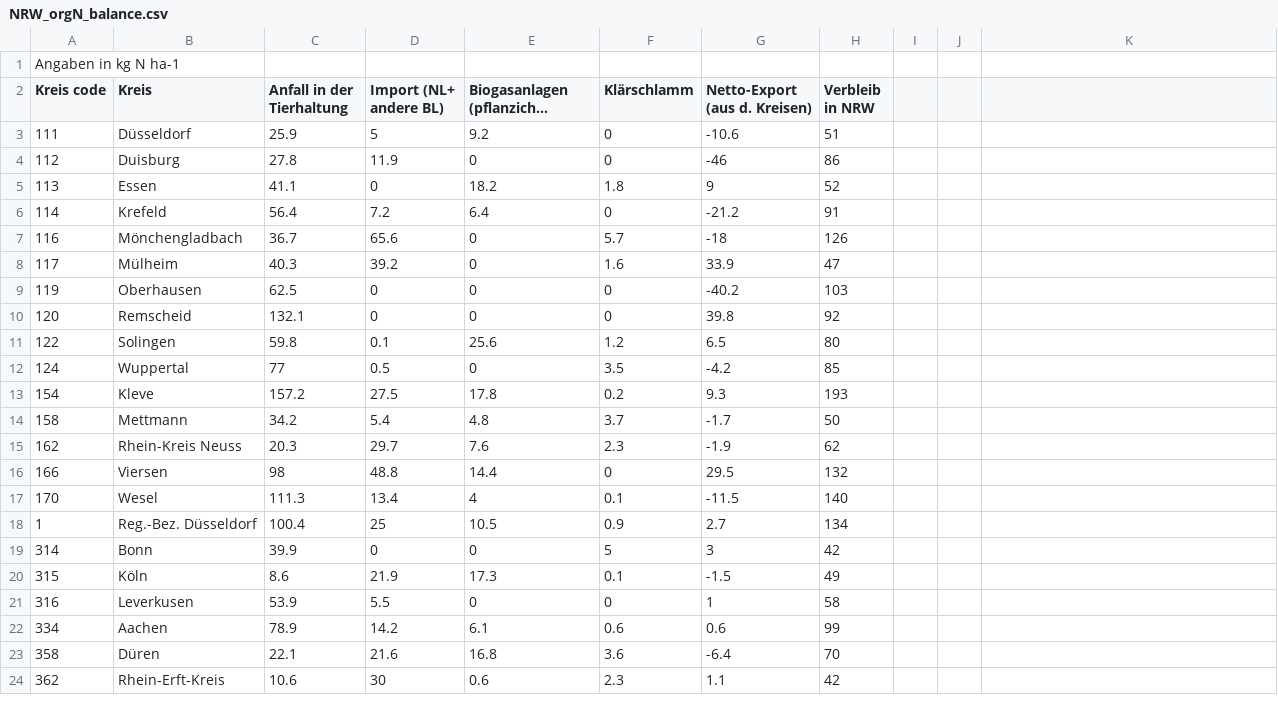
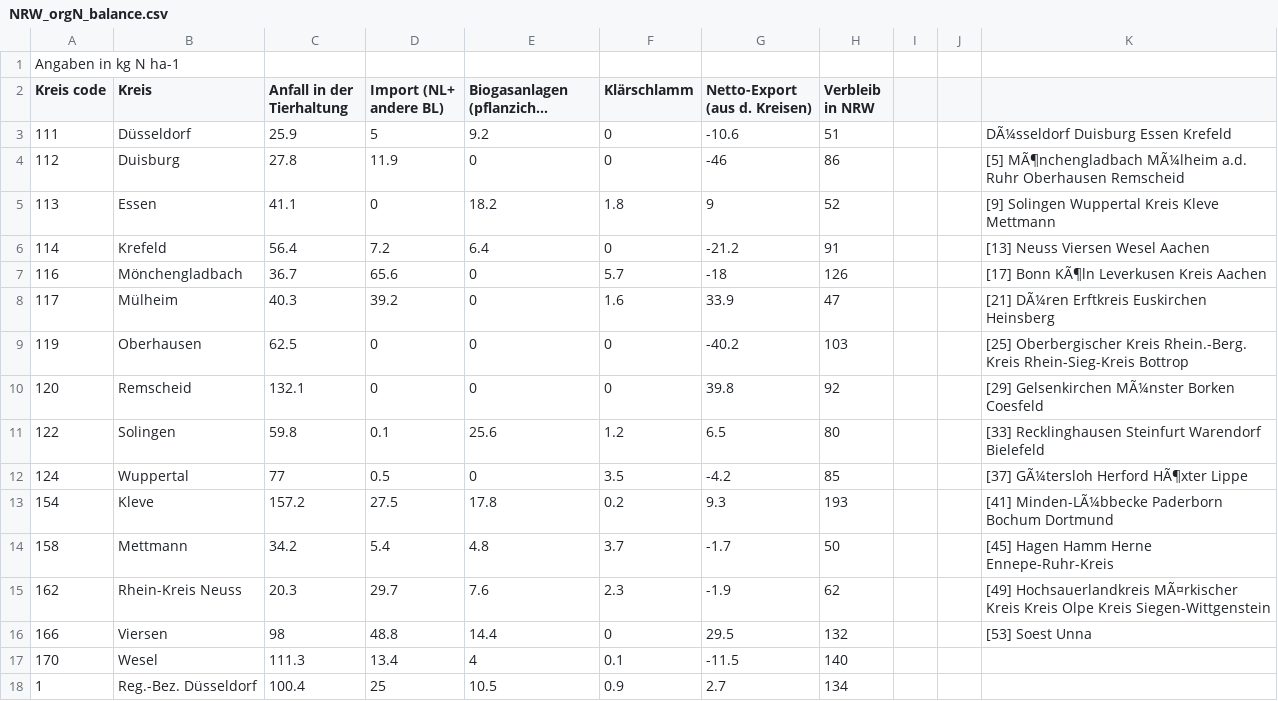
Before and after one commit to zalf-lsa/SUSTAg-NRW, a CSV file: NRW_orgN_balance.csv, drawn as a sheet; only a part is shown; the shorter side is filled out with more unchanged rows; long unchanged cells end in …; the diff names each change by its address in the sheet, - before the commit and + after, or states it on an @@ line.

Commit message:
dev dump
- added cover crop
- added grids for kreise and land use

```diff
--- a/NRW_orgN_balance.csv
+++ b/NRW_orgN_balance.csv
-K3: (empty)
+K3: DÃ¼sseldorf Duisburg Essen Krefeld
-K4: (empty)
+K4: [5] MÃ¶nchengladbach MÃ¼lheim a.d. Ruhr Oberhausen Remscheid
-K5: (empty)
+K5: [9] Solingen Wuppertal Kreis Kleve Mettmann
-K6: (empty)
+K6: [13] Neuss Viersen Wesel Aachen
-K7: (empty)
+K7: [17] Bonn KÃ¶ln Leverkusen Kreis Aachen
-K8: (empty)
+K8: [21] DÃ¼ren Erftkreis Euskirchen Heinsberg
-K9: (empty)
+K9: [25] Oberbergischer Kreis Rhein.-Berg. Kreis Rhein-Sieg-Kreis Bottrop
-K10: (empty)
+K10: [29] Gelsenkirchen MÃ¼nster Borken Coesfeld
-K11: (empty)
+K11: [33] Recklinghausen Steinfurt Warendorf Bielefeld
-K12: (empty)
+K12: [37] GÃ¼tersloh Herford HÃ¶xter Lippe
-K13: (empty)
+K13: [41] Minden-LÃ¼bbecke Paderborn Bochum Dortmund
-K14: (empty)
+K14: [45] Hagen Hamm Herne Ennepe-Ruhr-Kreis
-K15: (empty)
+K15: [49] Hochsauerlandkreis MÃ¤rkischer Kreis Kreis Olpe Kreis Siegen-Wittgenstein
-K16: (empty)
+K16: [53] Soest Unna
```
Also changed, not shown: 6 other files.
